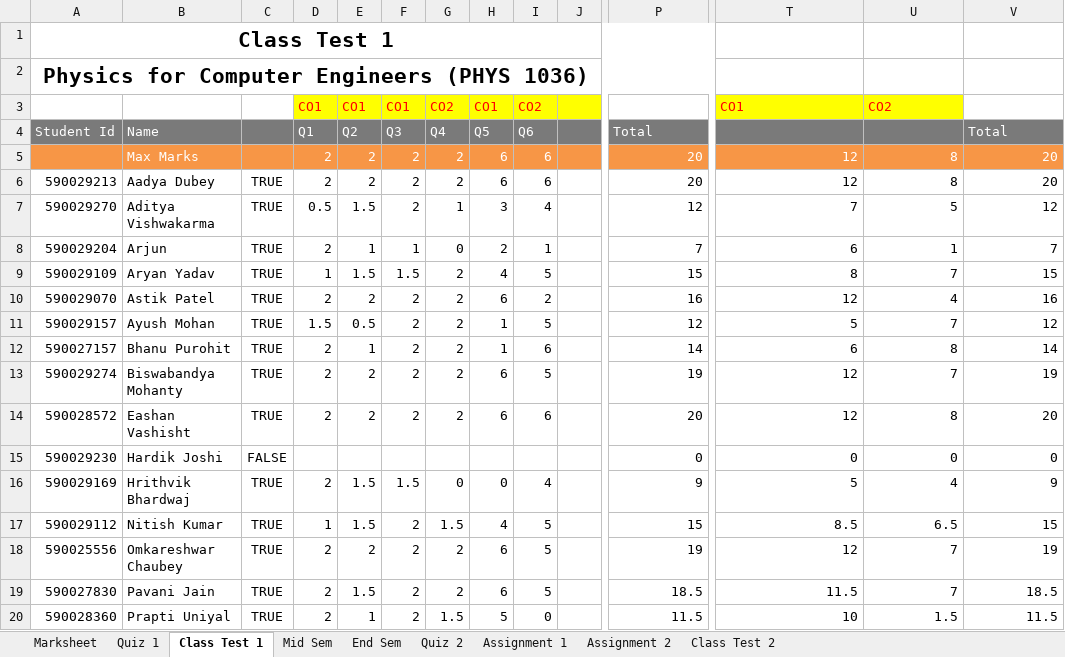
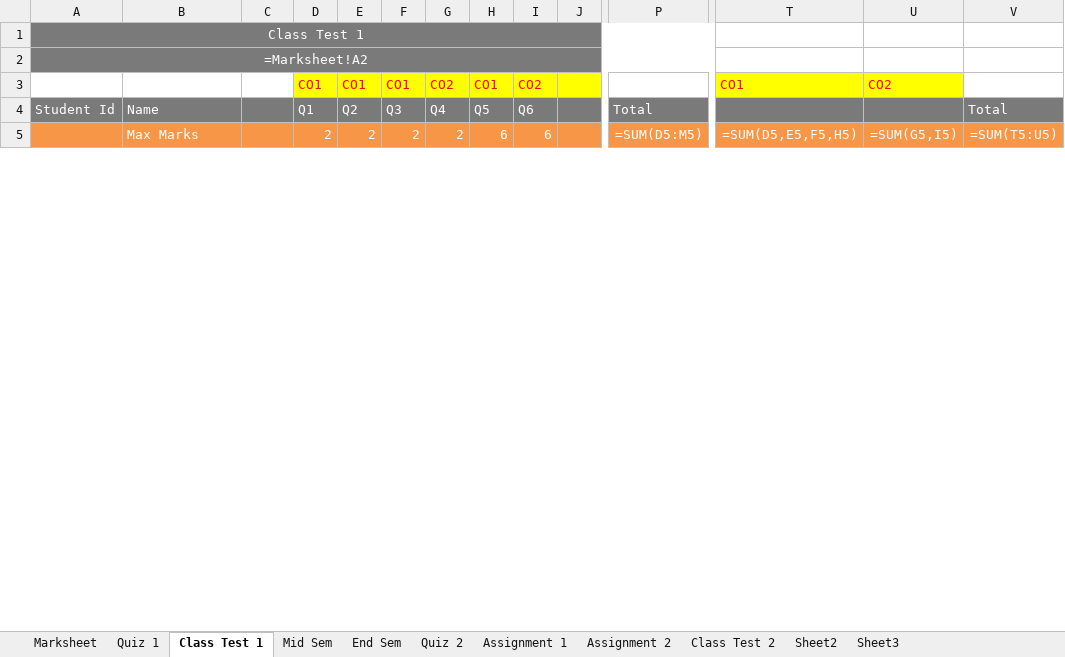
Before and after one commit to niteshchandra039/niteshchandra039.github.io, an Excel workbook: resources/Marks/2026/even/Physics For Computer Engineers.xlsx, sheet Class Test 1, drawn as a sheet; only a part is shown, gaps mark what is left out; values as stored, in another font and other column widths than the file's, no borders; formulas without a stored value are shown as written; removed rows and columns are numbered as before the commit, all else as after; rows hold the shown columns only; the diff covers the shown part only; the diff names each change by its address in the sheet, - before the commit and + after, or states it on an @@ line.

Commit message:
test

```diff
--- a/resources/Marks/2026/even/Physics For Computer Engineers.xlsx (sheet Class Test 1)
+++ b/resources/Marks/2026/even/Physics For Computer Engineers.xlsx (sheet Class Test 1)
@@ sheet tab unhidden: Sheet2 @@
@@ sheet tab unhidden: Sheet3 @@
-A1:P1 fill: none
+A1:P1 fill: #7A7A7A
@@ A1:A2 bold: on → off, text colour: black → #FFFFFF, text size: smaller @@
-A2: Physics for Computer Engineers (PHYS 1036)
+A2: =Marksheet!A2
-A2 fill: none
+A2 fill: #7A7A7A
-P5: 20
+P5: =SUM(D5:M5)
-T5: 12
+T5: =SUM(D5,E5,F5,H5)
-U5: 8
+U5: =SUM(G5,I5)
-V5: 20
+V5: =SUM(T5:U5)
-row 6: 590029213 | Aadya Dubey | TRUE | 2 | 2 | 2 | 2 | 6 | 6 |  | 20 | 12 | 8 | 20
-row 7: 590029270 | Aditya Vishwakarma | TRUE | 0.5 | 1.5 | 2 | 1 | 3 | 4 |  | 12 | 7 | 5 | 12
-row 8: 590029204 | Arjun | TRUE | 2 | 1 | 1 | 0 | 2 | 1 |  | 7 | 6 | 1 | 7
-row 9: 590029109 | Aryan Yadav | TRUE | 1 | 1.5 | 1.5 | 2 | 4 | 5 |  | 15 | 8 | 7 | 15
-row 10: 590029070 | Astik Patel | TRUE | 2 | 2 | 2 | 2 | 6 | 2 |  | 16 | 12 | 4 | 16
-row 11: 590029157 | Ayush Mohan | TRUE | 1.5 | 0.5 | 2 | 2 | 1 | 5 |  | 12 | 5 | 7 | 12
-row 12: 590027157 | Bhanu Purohit | TRUE | 2 | 1 | 2 | 2 | 1 | 6 |  | 14 | 6 | 8 | 14
-row 13: 590029274 | Biswabandya Mohanty | TRUE | 2 | 2 | 2 | 2 | 6 | 5 |  | 19 | 12 | 7 | 19
-row 14: 590028572 | Eashan Vashisht | TRUE | 2 | 2 | 2 | 2 | 6 | 6 |  | 20 | 12 | 8 | 20
-row 15: 590029230 | Hardik Joshi | FALSE |  |  |  |  |  |  |  | 0 | 0 | 0 | 0
-row 16: 590029169 | Hrithvik Bhardwaj | TRUE | 2 | 1.5 | 1.5 | 0 | 0 | 4 |  | 9 | 5 | 4 | 9
-row 17: 590029112 | Nitish Kumar | TRUE | 1 | 1.5 | 2 | 1.5 | 4 | 5 |  | 15 | 8.5 | 6.5 | 15
-row 18: 590025556 | Omkareshwar Chaubey | TRUE | 2 | 2 | 2 | 2 | 6 | 5 |  | 19 | 12 | 7 | 19
-row 19: 590027830 | Pavani Jain | TRUE | 2 | 1.5 | 2 | 2 | 6 | 5 |  | 18.5 | 11.5 | 7 | 18.5
-row 20: 590028360 | Prapti Uniyal | TRUE | 2 | 1 | 2 | 1.5 | 5 | 0 |  | 11.5 | 10 | 1.5 | 11.5
```
Also changed, not shown: 59 added rows, 44 removed rows and cell formats elsewhere in this sheet, sheet Quiz 1, sheet Marksheet, sheet Assignment 1, sheet End Sem, sheet Assignment 2, sheet Class Test 2, 2 more sheets, hidden cells.
